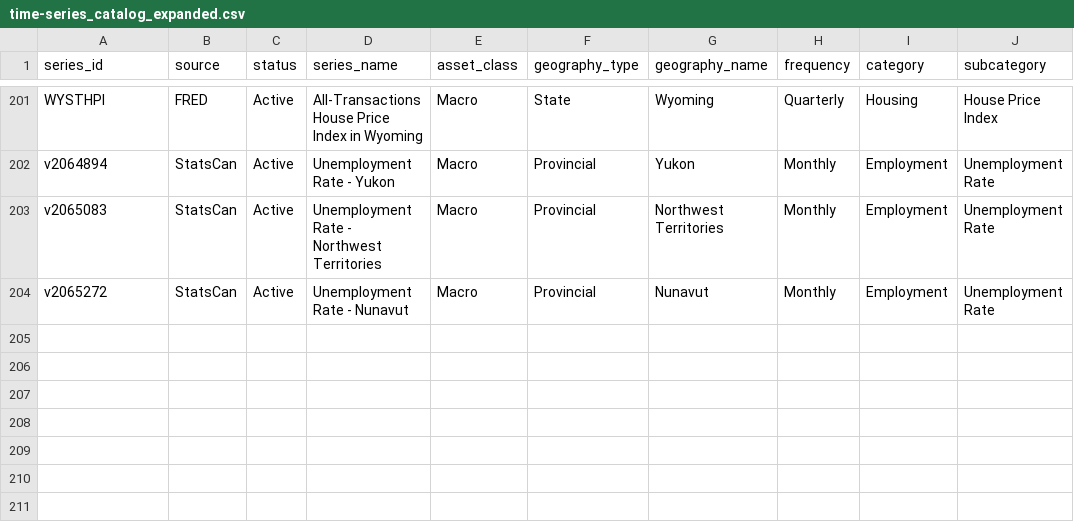
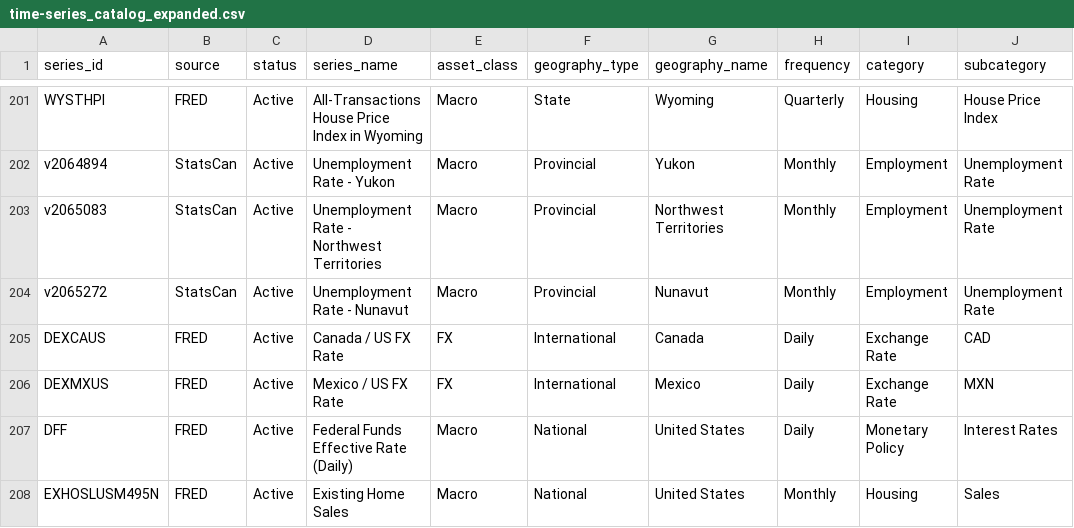
Before and after one commit to PrometheusFire-22/project-chronos, a CSV file: database/seeds/time-series_catalog_expanded.csv, drawn as a sheet; only a part is shown, gaps mark what is left out; the diff names each change by its address in the sheet, - before the commit and + after, or states it on an @@ line.

Commit message:
fix: resolve data quality issues, improve chart viz, and update FRED ingestion catalog

```diff
--- a/database/seeds/time-series_catalog_expanded.csv
+++ b/database/seeds/time-series_catalog_expanded.csv
+row 205: DEXCAUS | FRED | Active | Canada / US FX Rate | FX | International | Canada | Daily | Exchange Rate | CAD
+row 206: DEXMXUS | FRED | Active | Mexico / US FX Rate | FX | International | Mexico | Daily | Exchange Rate | MXN
+row 207: DFF | FRED | Active | Federal Funds Effective Rate (Daily) | Macro | National | United States | Daily | Monetary Policy | Interest Rates
+row 208: EXHOSLUSM495N | FRED | Active | Existing Home Sales | Macro | National | United States | Monthly | Housing | Sales
```
Also changed, not shown: 5 other files.
